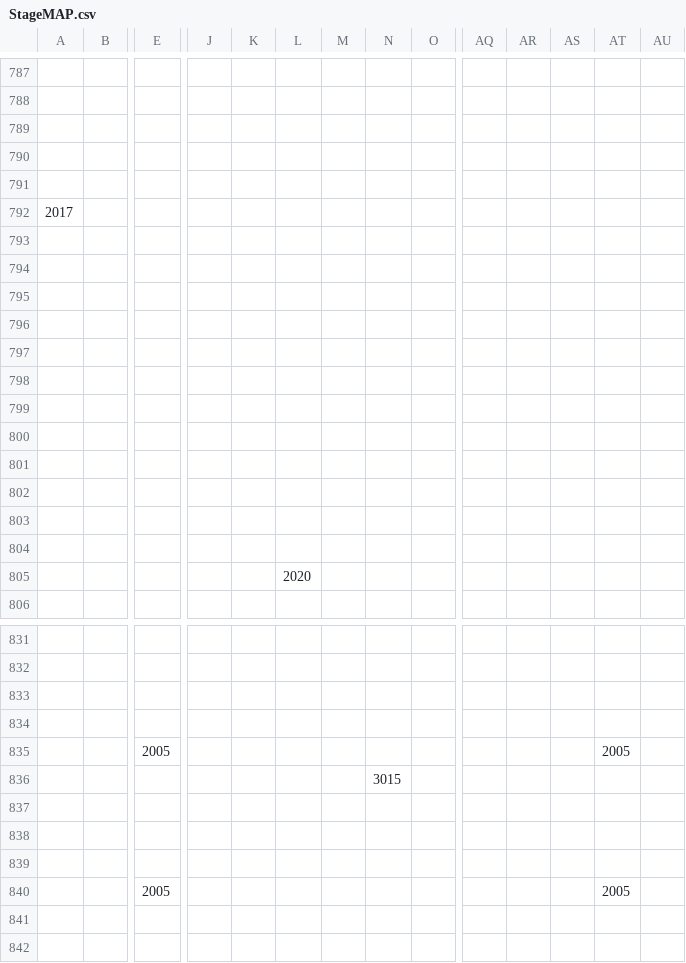
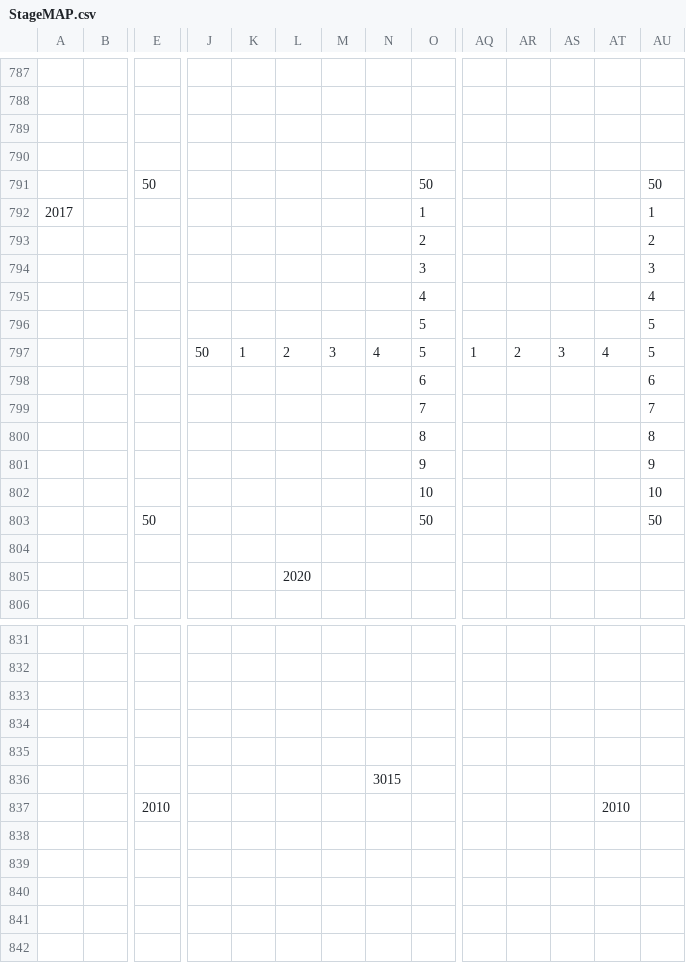
Before and after one commit to xtatrax/oldPrj-SchoolTask_BomberProject-public, a CSV file: BomberProject/media/Map/StageMAP.csv, drawn as a sheet; only a part is shown, gaps mark what is left out; removed rows and columns are numbered as before the commit, all else as after; rows hold the shown columns only; the diff covers the shown part only; the diff names each change by its address in the sheet, - before the commit and + after, or states it on an @@ line.

```diff
--- a/BomberProject/media/Map/StageMAP.csv
+++ b/BomberProject/media/Map/StageMAP.csv
-row 791: (empty)
+row 791:  |  | 50 |  |  |  |  |  | 50 |  |  |  |  | 50
-O792: (empty)
+O792: 1
-AU792: (empty)
+AU792: 1
@@ row 793 moved to row 881: 27 @@
@@ row 794 moved to row 882: 3 @@
-row 795: (empty)
@@ row 796 moved to row 884: 5 @@
-row 797: (empty)
-row 793: (empty)
+row 793:  |  |  |  |  |  |  |  | 2 |  |  |  |  | 2
@@ row 799 moved to row 887: 3 @@
-row 794: (empty)
+row 794:  |  |  |  |  |  |  |  | 3 |  |  |  |  | 3
-row 801: (empty)
-row 795: (empty)
+row 795:  |  |  |  |  |  |  |  | 4 |  |  |  |  | 4
@@ row 803 moved to row 891: 21 @@
+row 796:  |  |  |  |  |  |  |  | 5 |  |  |  |  | 5
+row 797:  |  |  | 50 | 1 | 2 | 3 | 4 | 5 | 1 | 2 | 3 | 4 | 5
+row 798:  |  |  |  |  |  |  |  | 6 |  |  |  |  | 6
+row 799:  |  |  |  |  |  |  |  | 7 |  |  |  |  | 7
+row 800:  |  |  |  |  |  |  |  | 8 |  |  |  |  | 8
+row 801:  |  |  |  |  |  |  |  | 9 |  |  |  |  | 9
+row 802:  |  |  |  |  |  |  |  | 10 |  |  |  |  | 10
+row 803:  |  | 50 |  |  |  |  |  | 50 |  |  |  |  | 50
-row 835:  |  | 2005 |  |  |  |  |  |  |  |  |  | 2005
+row 835: (empty)
-row 837: (empty)
+row 837:  |  | 2010 |  |  |  |  |  |  |  |  |  | 2010
-row 840:  |  | 2005 |  |  |  |  |  |  |  |  |  | 2005
+row 840: (empty)
```
Also changed, not shown: 41 added rows, 46 removed rows, 3 moved rows and 7 edited cells elsewhere in this file, BomberProject/media/Map/StageMAPDebug.csv, 2 other files.
